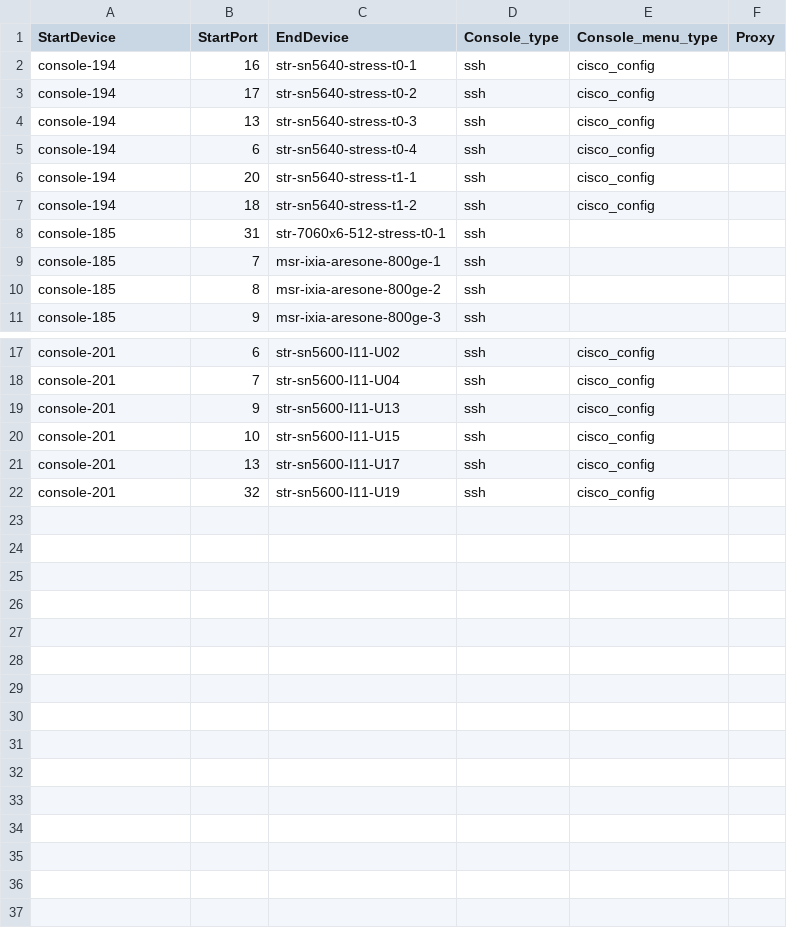
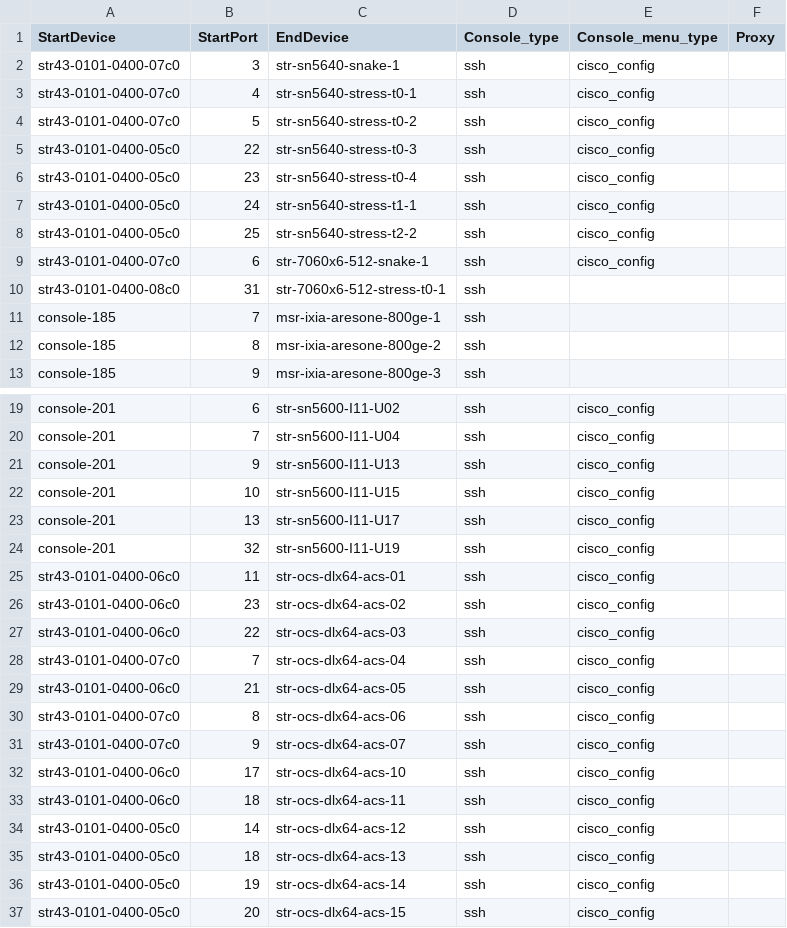
Before and after one commit to sakshamkhurana21/sonic-mgmt, a CSV file: ansible/files/sonic_ixia_console_links.csv, drawn as a sheet; only a part is shown, gaps mark what is left out.

```diff
--- a/ansible/files/sonic_ixia_console_links.csv
+++ b/ansible/files/sonic_ixia_console_links.csv
@@ -1,9 +1,11 @@
 StartDevice,StartPort,EndDevice,Console_type,Console_menu_type,Proxy
-console-194,16,str-sn5640-stress-t0-1,ssh,cisco_config,
-console-194,17,str-sn5640-stress-t0-2,ssh,cisco_config,
-console-194,13,str-sn5640-stress-t0-3,ssh,cisco_config,
-console-194,6,str-sn5640-stress-t0-4,ssh,cisco_config,
-console-194,20,str-sn5640-stress-t1-1,ssh,cisco_config,
-console-194,18,str-sn5640-stress-t1-2,ssh,cisco_config,
-console-185,31,str-7060x6-512-stress-t0-1,ssh,,
+str43-0101-0400-07c0,3,str-sn5640-snake-1,ssh,cisco_config,
+str43-0101-0400-07c0,4,str-sn5640-stress-t0-1,ssh,cisco_config,
+str43-0101-0400-07c0,5,str-sn5640-stress-t0-2,ssh,cisco_config,
+str43-0101-0400-05c0,22,str-sn5640-stress-t0-3,ssh,cisco_config,
+str43-0101-0400-05c0,23,str-sn5640-stress-t0-4,ssh,cisco_config,
+str43-0101-0400-05c0,24,str-sn5640-stress-t1-1,ssh,cisco_config,
+str43-0101-0400-05c0,25,str-sn5640-stress-t2-2,ssh,cisco_config,
+str43-0101-0400-07c0,6,str-7060x6-512-snake-1,ssh,cisco_config,
+str43-0101-0400-08c0,31,str-7060x6-512-stress-t0-1,ssh,,
 console-185,7,msr-ixia-aresone-800ge-1,ssh,,
@@ -22 +24,14 @@ console-201,13,str-sn5600-I11-U17,ssh,cisco_config,
 console-201,32,str-sn5600-I11-U19,ssh,cisco_config,
+str43-0101-0400-06c0,11,str-ocs-dlx64-acs-01,ssh,cisco_config,
+str43-0101-0400-06c0,23,str-ocs-dlx64-acs-02,ssh,cisco_config,
+str43-0101-0400-06c0,22,str-ocs-dlx64-acs-03,ssh,cisco_config,
+str43-0101-0400-07c0,7,str-ocs-dlx64-acs-04,ssh,cisco_config,
+str43-0101-0400-06c0,21,str-ocs-dlx64-acs-05,ssh,cisco_config,
+str43-0101-0400-07c0,8,str-ocs-dlx64-acs-06,ssh,cisco_config,
+str43-0101-0400-07c0,9,str-ocs-dlx64-acs-07,ssh,cisco_config,
+str43-0101-0400-06c0,17,str-ocs-dlx64-acs-10,ssh,cisco_config,
+str43-0101-0400-06c0,18,str-ocs-dlx64-acs-11,ssh,cisco_config,
+str43-0101-0400-05c0,14,str-ocs-dlx64-acs-12,ssh,cisco_config,
+str43-0101-0400-05c0,18,str-ocs-dlx64-acs-13,ssh,cisco_config,
+str43-0101-0400-05c0,19,str-ocs-dlx64-acs-14,ssh,cisco_config,
+str43-0101-0400-05c0,20,str-ocs-dlx64-acs-15,ssh,cisco_config,
```
Also changed, not shown: ansible/files/sonic_str3_console_links.csv, ansible/files/sonic_str3_links.csv, 35 other files.
